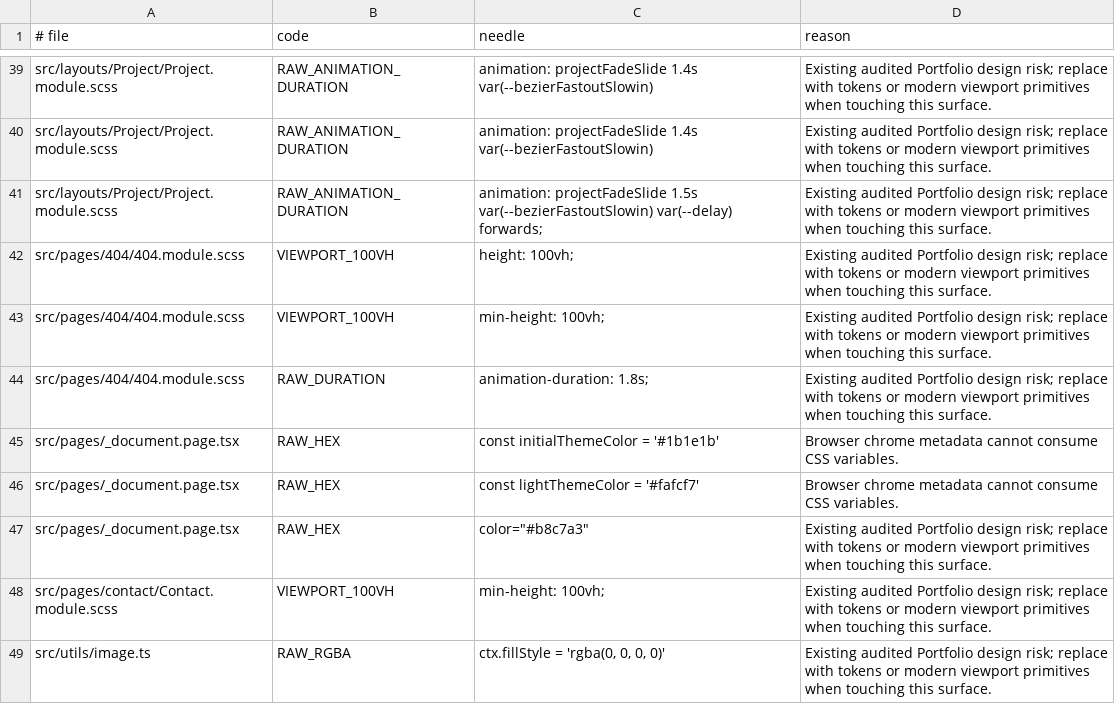
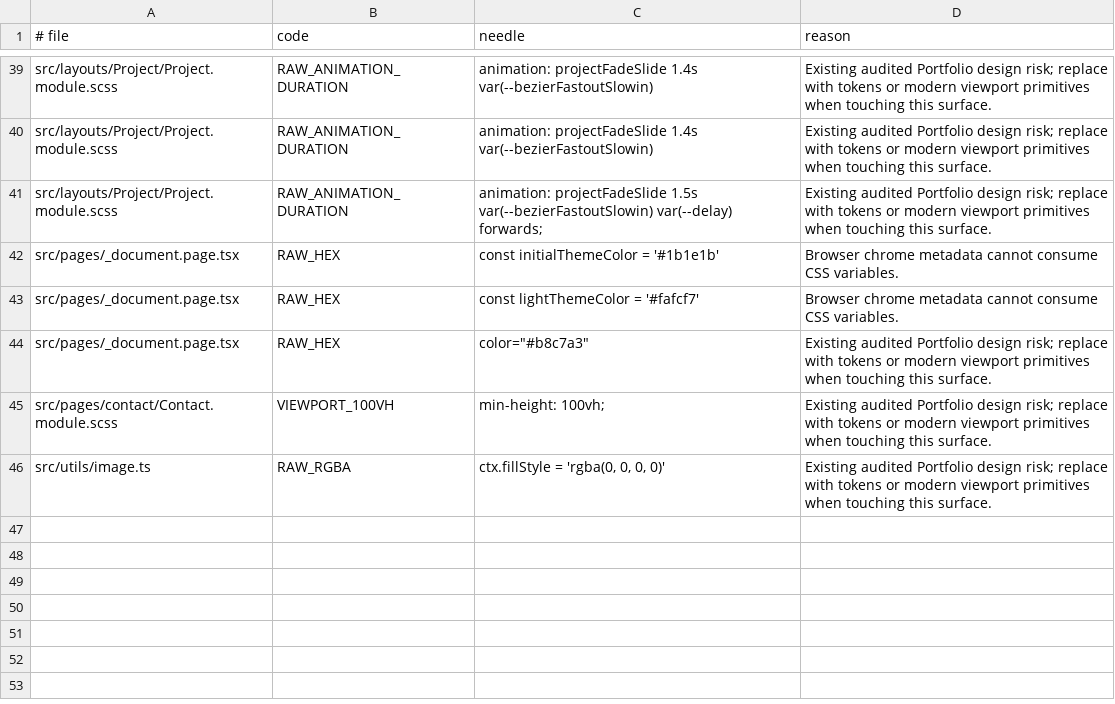
Before and after one commit to Oba-One/portfolio, a TSV file: scripts/data/design-token-baseline.tsv, drawn as a sheet; only a part is shown, gaps mark what is left out; the diff names each change by its address in the sheet, - before the commit and + after, or states it on an @@ line.

```diff
--- a/scripts/data/design-token-baseline.tsv
+++ b/scripts/data/design-token-baseline.tsv
-row 42: src/pages/404/404.module.scss | VIEWPORT_100VH | height: 100vh; | Existing audited Portfolio design risk; replace with tokens or modern viewport primitives when touching this surface.
-row 43: src/pages/404/404.module.scss | VIEWPORT_100VH | min-height: 100vh; | Existing audited Portfolio design risk; replace with tokens or modern viewport primitives when touching this surface.
-row 44: src/pages/404/404.module.scss | RAW_DURATION | animation-duration: 1.8s; | Existing audited Portfolio design risk; replace with tokens or modern viewport primitives when touching this surface.
```
Also changed, not shown: 6 other files.
